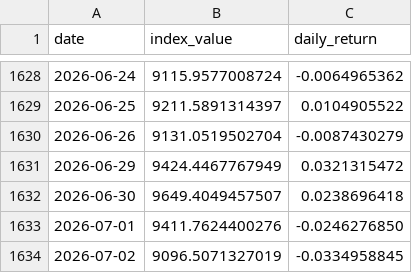
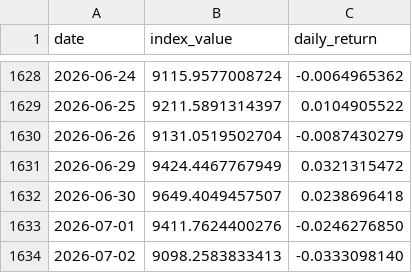
Before and after one commit to Riccard0631/rp-ai-infrastructure-30-index, a CSV file: backtest_history.csv, drawn as a sheet; only a part is shown, gaps mark what is left out.

```diff
--- a/backtest_history.csv
+++ b/backtest_history.csv
@@ -1633,2 +1633,2 @@ date,index_value,daily_return
 2026-07-01,9411.7624400276,-0.0246276850
-2026-07-02,9096.5071327019,-0.0334958845
+2026-07-02,9098.2583833413,-0.0333098140
```
Also changed, not shown: 4 other files.
